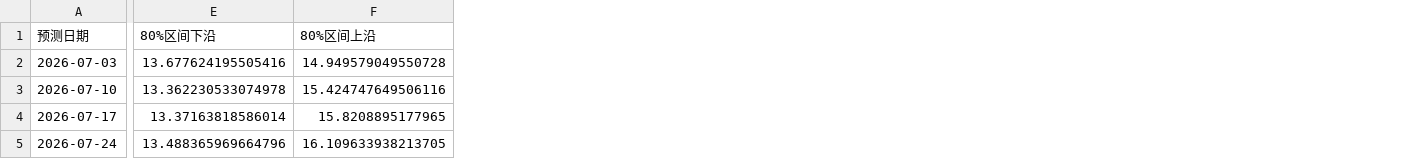
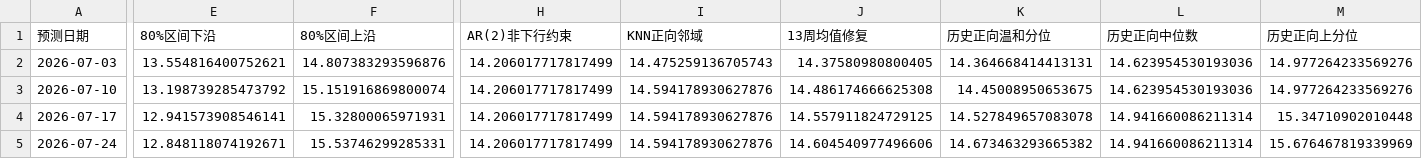
Before and after one commit to Czy123456-Hub/sugar_price, a CSV file: assets/forecast.csv, drawn as a sheet; only a part is shown, gaps mark what is left out; the diff covers the shown part only; the diff names each change by its address in the sheet, - before the commit and + after, or states it on an @@ line.

Commit message:
Add non-downside forecast scenarios

```diff
--- a/assets/forecast.csv
+++ b/assets/forecast.csv
+column H (AR(2)非下行约束), rows 2-5: all 14.206017717817499
+column I (KNN正向邻域), rows 2-5: 14.475259136705743 | 14.594178930627876 | 14.594178930627876 | 14.594178930627876
+column J (13周均值修复), rows 2-5: 14.37580980800405 | 14.486174666625308 | 14.557911824729125 | 14.604540977496606
+column K (历史正向温和分位), rows 2-5: 14.364668414413131 | 14.45008950653675 | 14.527849657083078 | 14.673463293665382
+column L (历史正向中位数), rows 2-5: 14.623954530193036 | 14.623954530193036 | 14.941660086211314 | 14.941660086211314
+column M (历史正向上分位), rows 2-5: 14.977264233569276 | 14.977264233569276 | 15.34710902010448 | 15.676467819339969
-E2 (80%区间下沿): 13.677624195505416
+E2 (80%区间下沿): 13.554816400752621
-F2 (80%区间上沿): 14.949579049550728
+F2 (80%区间上沿): 14.807383293596876
-E3 (80%区间下沿): 13.362230533074978
+E3 (80%区间下沿): 13.198739285473792
-F3 (80%区间上沿): 15.424747649506116
+F3 (80%区间上沿): 15.151916869800074
-E4 (80%区间下沿): 13.37163818586014
+E4 (80%区间下沿): 12.941573908546141
-F4 (80%区间上沿): 15.8208895177965
+F4 (80%区间上沿): 15.32800065971931
-E5 (80%区间下沿): 13.488365969664796
+E5 (80%区间下沿): 12.848118074192671
-F5 (80%区间上沿): 16.109633938213705
+F5 (80%区间上沿): 15.53746299285331
```
Also changed, not shown: 1 edited cell elsewhere in this file, assets/model_backtest.csv, 15 other files.
